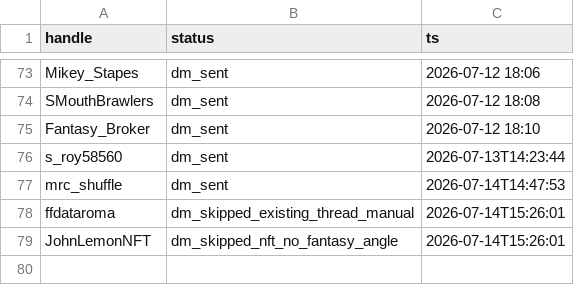
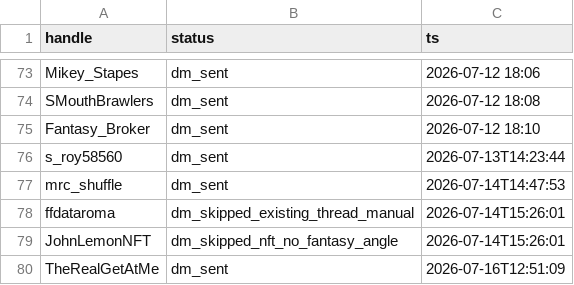
Before and after one commit to Spoiled-Banana-Society/sbs-claude-shared-workspace, a CSV file: x_outreach/sbs_dm_ledger.csv, drawn as a sheet; only a part is shown, gaps mark what is left out; the diff names each change by its address in the sheet, - before the commit and + after, or states it on an @@ line.

```diff
--- a/x_outreach/sbs_dm_ledger.csv
+++ b/x_outreach/sbs_dm_ledger.csv
+row 80: TheRealGetAtMe | dm_sent | 2026-07-16T12:51:09
```
